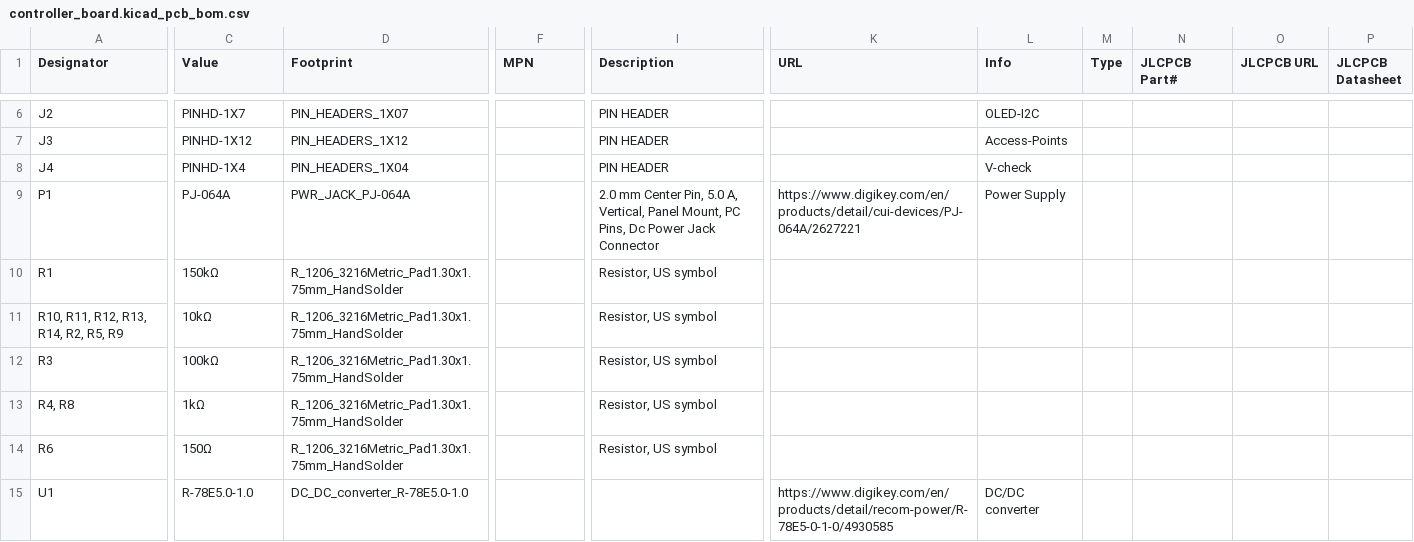
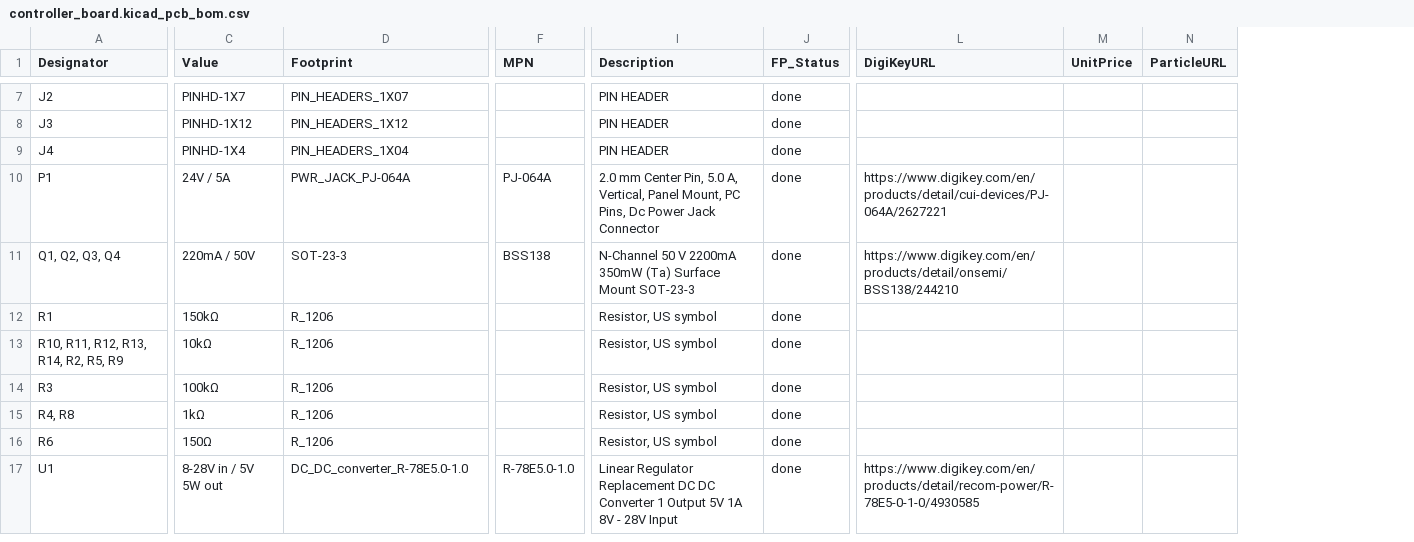
Before and after one commit to KopfLab/micrologger_device, a CSV file: pcbs/controller_board/controller_board.kicad_pcb_bom.csv, drawn as a sheet; only a part is shown, gaps mark what is left out; removed rows and columns are numbered as before the commit, all else as after; rows hold the shown columns only; the diff covers the shown part only; the diff names each change by its address in the sheet, - before the commit and + after, or states it on an @@ line.

Commit message:
update controller board to version 0.73

```diff
--- a/pcbs/controller_board/controller_board.kicad_pcb_bom.csv
+++ b/pcbs/controller_board/controller_board.kicad_pcb_bom.csv
+column J (FP_Status), rows 7-10: all done; rows 12-17: all done
-column L (Info), rows 6-15: OLED-I2C | Access-Points | V-check | Power Supply |  |  |  |  |  | DC/DC converter
-column M (Type), empty
-column N (JLCPCB Part#), empty
-column O (JLCPCB URL), empty
-column P (JLCPCB Datasheet), empty
+column M (UnitPrice), empty
+column N (ParticleURL), empty
-L1: URL
+L1: DigiKeyURL
-C10 (Value): PJ-064A
+C10 (Value): 24V / 5A
-F10 (MPN): (empty)
+F10 (MPN): PJ-064A
+row 11: Q1, Q2, Q3, Q4 | 220mA / 50V | SOT-23-3 | BSS138 | N-Channel 50 V 2200mA 350mW (Ta) Surface Mount SOT-23-3 | done | https://www.digikey.com/en/products/detail/onsemi/BSS138/244210
-D12:D16 (Footprint): R_1206_3216Metric_Pad1.30x1.75mm_HandSolder
+D12:D16 (Footprint): R_1206
-C17 (Value): R-78E5.0-1.0
+C17 (Value): 8-28V in / 5V 5W out
-F17 (MPN): (empty)
+F17 (MPN): R-78E5.0-1.0
-I17 (Description): (empty)
+I17 (Description): Linear Regulator Replacement DC DC Converter 1 Output 5V 1A 8V - 28V Input
```
Also changed, not shown: 2 added rows, 2 removed rows and 16 edited cells elsewhere in this file, 3 other files.
